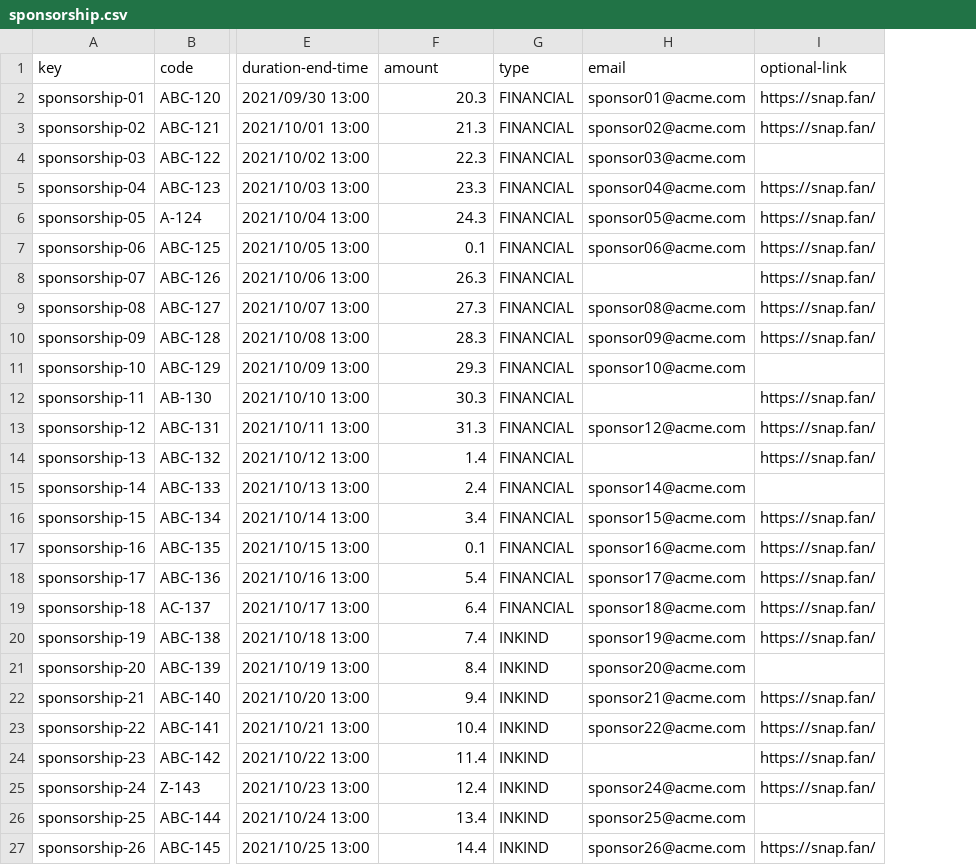
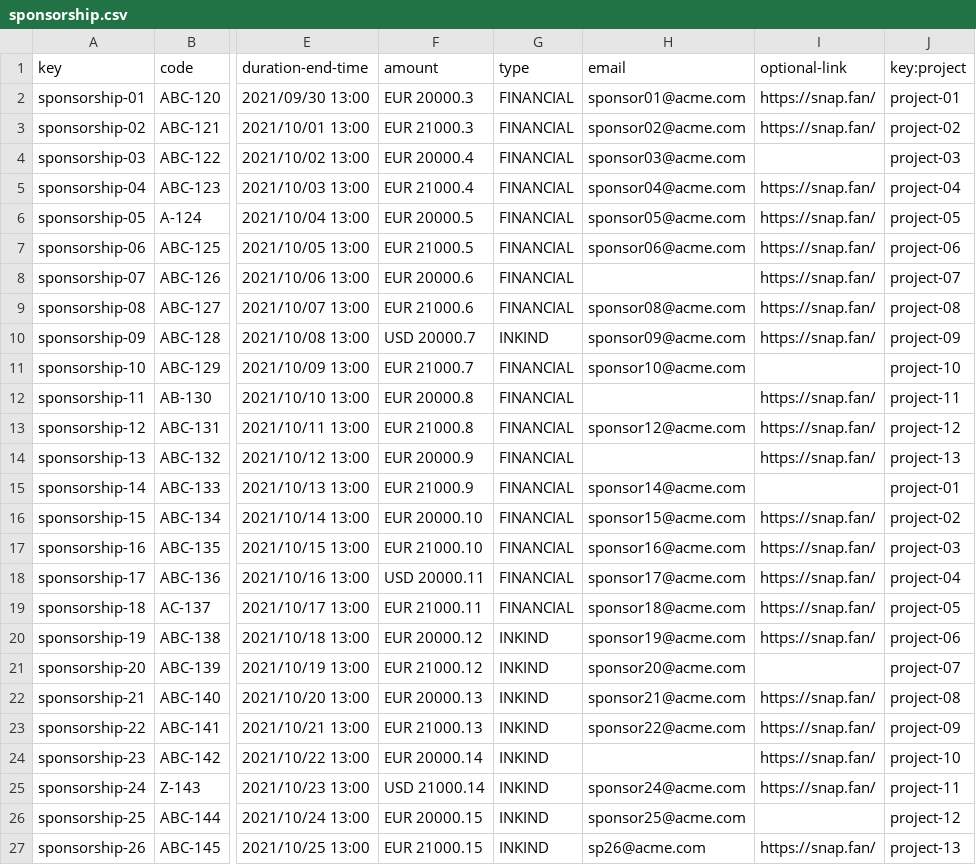
Before and after one commit to DP2-c1-028/Acme-SF-D01, a CSV file: src/main/webapp/WEB-INF/resources/sample-data/sponsorship.csv, drawn as a sheet; only a part is shown, gaps mark what is left out; the diff names each change by its address in the sheet, - before the commit and + after, or states it on an @@ line.

```diff
--- a/src/main/webapp/WEB-INF/resources/sample-data/sponsorship.csv
+++ b/src/main/webapp/WEB-INF/resources/sample-data/sponsorship.csv
+column J (key:project), rows 2-27: project-01 | project-02 | project-03 | project-04 | project-05 | project-06 | project-07 | project-08 | project-09 | project-10 | project-11 | project-12 | project-13 | project-01 | project-02 | project-03 | project-04 | project-05 | project-06 | project-07 | project-08 | project-09 | project-10 | project-11 | project-12 | project-13
-F2 (amount): 20.3
+F2 (amount): EUR 20000.3
-F3 (amount): 21.3
+F3 (amount): EUR 21000.3
-F4 (amount): 22.3
+F4 (amount): EUR 20000.4
-F5 (amount): 23.3
+F5 (amount): EUR 21000.4
-F6 (amount): 24.3
+F6 (amount): EUR 20000.5
-F7 (amount): 0.1
+F7 (amount): EUR 21000.5
-F8 (amount): 26.3
+F8 (amount): EUR 20000.6
-F9 (amount): 27.3
+F9 (amount): EUR 21000.6
-F10 (amount): 28.3
+F10 (amount): USD 20000.7
-G10 (type): FINANCIAL
+G10 (type): INKIND
-F11 (amount): 29.3
+F11 (amount): EUR 21000.7
-F12 (amount): 30.3
+F12 (amount): EUR 20000.8
-F13 (amount): 31.3
+F13 (amount): EUR 21000.8
-F14 (amount): 1.4
+F14 (amount): EUR 20000.9
-F15 (amount): 2.4
+F15 (amount): EUR 21000.9
-F16 (amount): 3.4
+F16 (amount): EUR 20000.10
-F17 (amount): 0.1
+F17 (amount): EUR 21000.10
-F18 (amount): 5.4
+F18 (amount): USD 20000.11
-F19 (amount): 6.4
+F19 (amount): EUR 21000.11
-F20 (amount): 7.4
+F20 (amount): EUR 20000.12
-F21 (amount): 8.4
+F21 (amount): EUR 21000.12
-F22 (amount): 9.4
+F22 (amount): EUR 20000.13
-F23 (amount): 10.4
+F23 (amount): EUR 21000.13
-F24 (amount): 11.4
+F24 (amount): EUR 20000.14
-F25 (amount): 12.4
+F25 (amount): USD 21000.14
-F26 (amount): 13.4
+F26 (amount): EUR 20000.15
-F27 (amount): 14.4
+F27 (amount): EUR 21000.15
-H27 (email): sponsor26@acme.com
+H27 (email): sp26@acme.com
```
Also changed, not shown: src/main/webapp/WEB-INF/resources/sample-data/invoice.csv, 2 other files.
